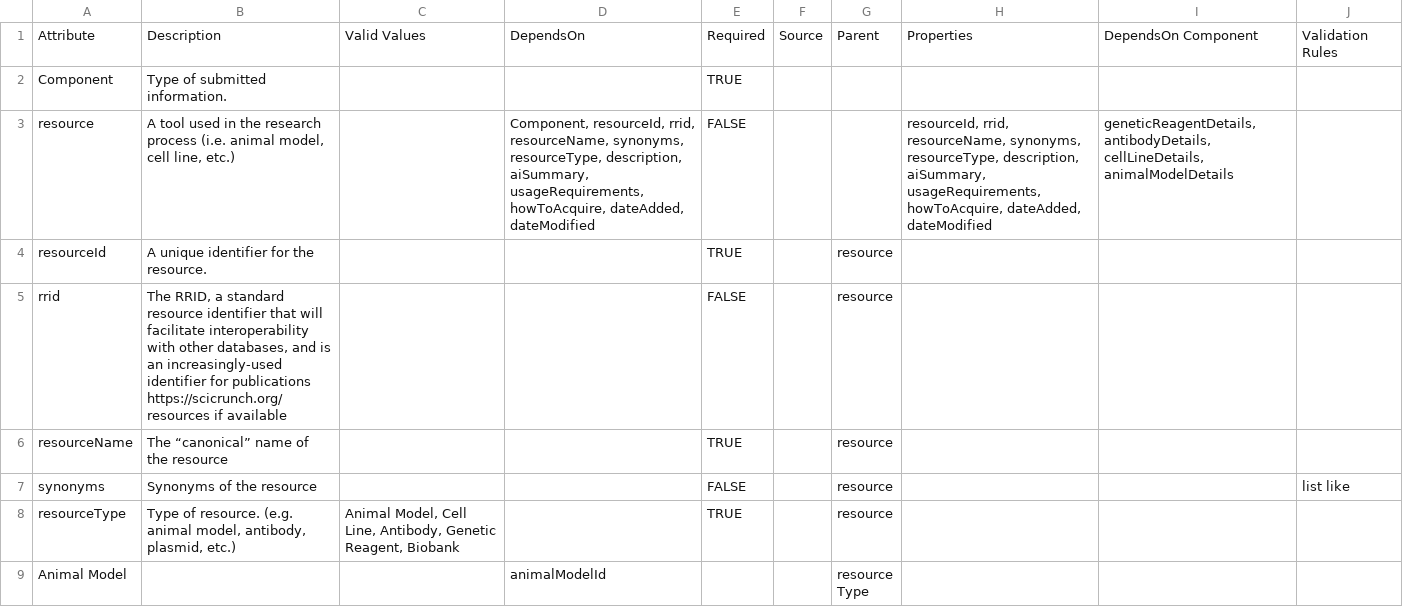
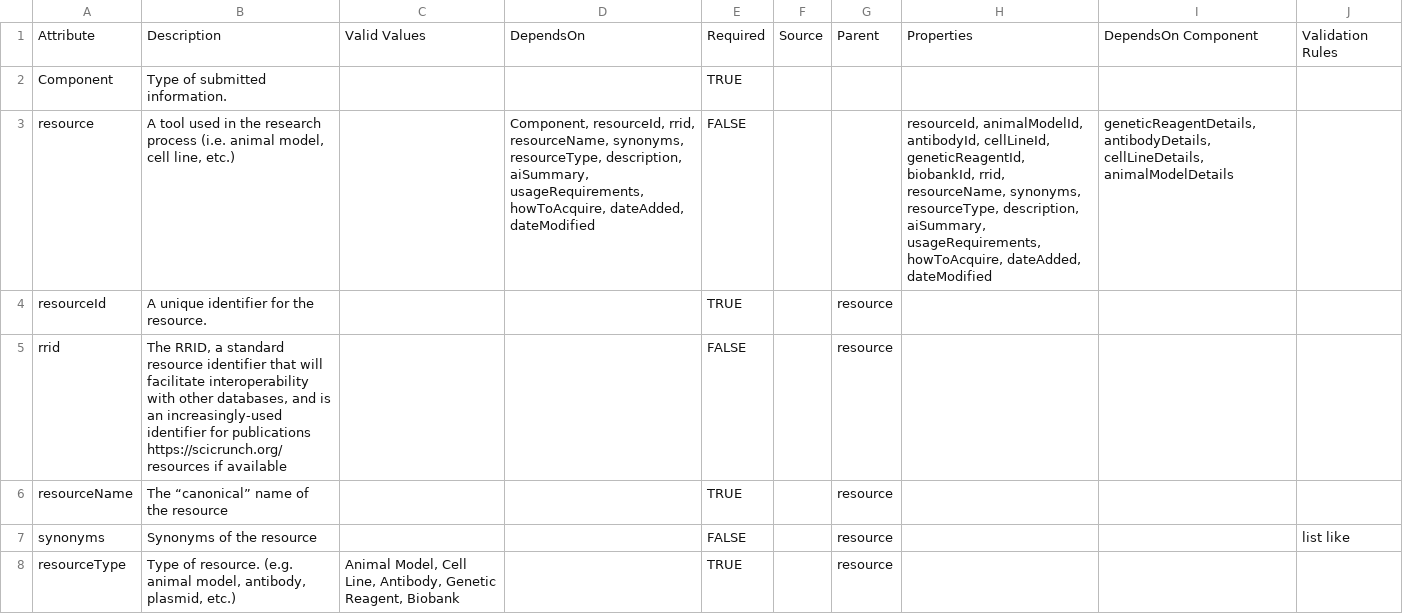
Before and after one commit to nf-osi/nf-research-tools-schema, a CSV file: nf_research_tools.rdb.model.csv, drawn as a sheet; only a part is shown; the shorter side is filled out with more unchanged rows.

Commit message:
Update nf_research_tools.rdb.model.csv

```diff
--- a/nf_research_tools.rdb.model.csv
+++ b/nf_research_tools.rdb.model.csv
@@ -2,3 +2,3 @@ Attribute,Description,Valid Values,DependsOn,Required,Source,Parent,Properties,D
 Component,Type of submitted information.,,,TRUE,,,,,
-resource,"A tool used in the research process (i.e. animal model, cell line, etc.)",,"Component, resourceId, rrid, resourceName, synonyms, resourceType, description, aiSummary, usageRequirements, howToAcquire, dateAdded, dateModified",FALSE,,,"resourceId, rrid, resourceName, synonyms, resourceType, description, aiSummary, usageRequirements, howToAcquire, dateAdded, dateModified","geneticReagentDetails, antibodyDetails, cellLineDetails, animalModelDetails",
+resource,"A tool used in the research process (i.e. animal model, cell line, etc.)",,"Component, resourceId, rrid, resourceName, synonyms, resourceType, description, aiSummary, usageRequirements, howToAcquire, dateAdded, dateModified",FALSE,,,"resourceId, animalModelId, antibodyId, cellLineId, geneticReagentId, biobankId, rrid, resourceName, synonyms, resourceType, description, aiSummary, usageRequirements, howToAcquire, dateAdded, dateModified","geneticReagentDetails, antibodyDetails, cellLineDetails, animalModelDetails",
 resourceId,A unique identifier for the resource.,,,TRUE,,resource,,,
```
